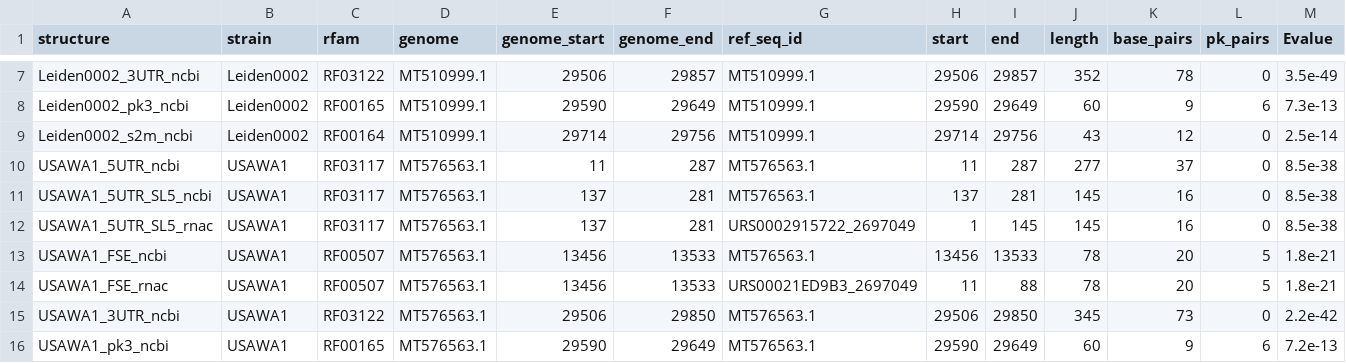
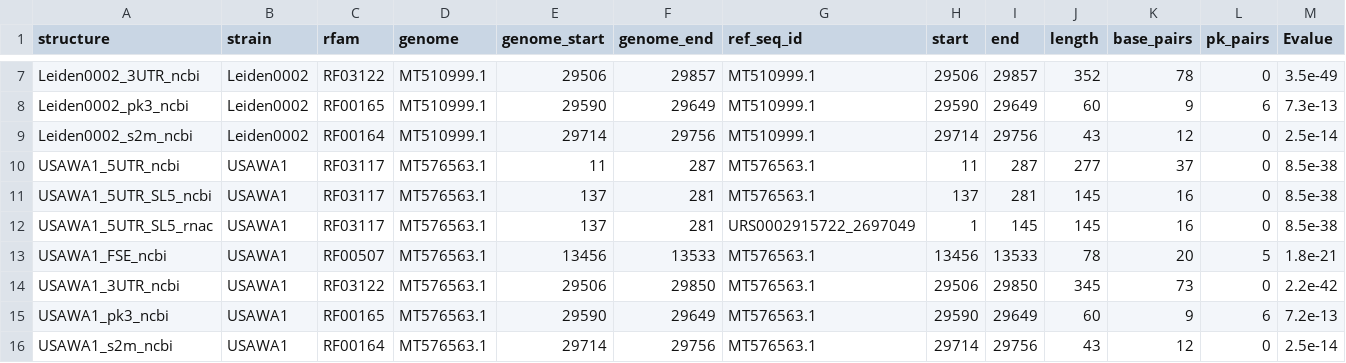
Before and after one commit to RNAcentral/rnacentral-probing-references, a TSV file: release28/sars_cov_2/MANIFEST.tsv, drawn as a sheet; only a part is shown, gaps mark what is left out; the shorter side is filled out with more unchanged rows; the diff covers the shown part only; the diff names each change by its address in the sheet, - before the commit and + after, or states it on an @@ line.

```diff
--- a/release28/sars_cov_2/MANIFEST.tsv
+++ b/release28/sars_cov_2/MANIFEST.tsv
-row 14: USAWA1_FSE_rnac | USAWA1 | RF00507 | MT576563.1 | 13456 | 13533 | URS00021ED9B3_2697049 | 11 | 88 | 78 | 20 | 5 | 1.8e-21
```
Also changed, not shown: 8 removed rows elsewhere in this file, 3 other files.
